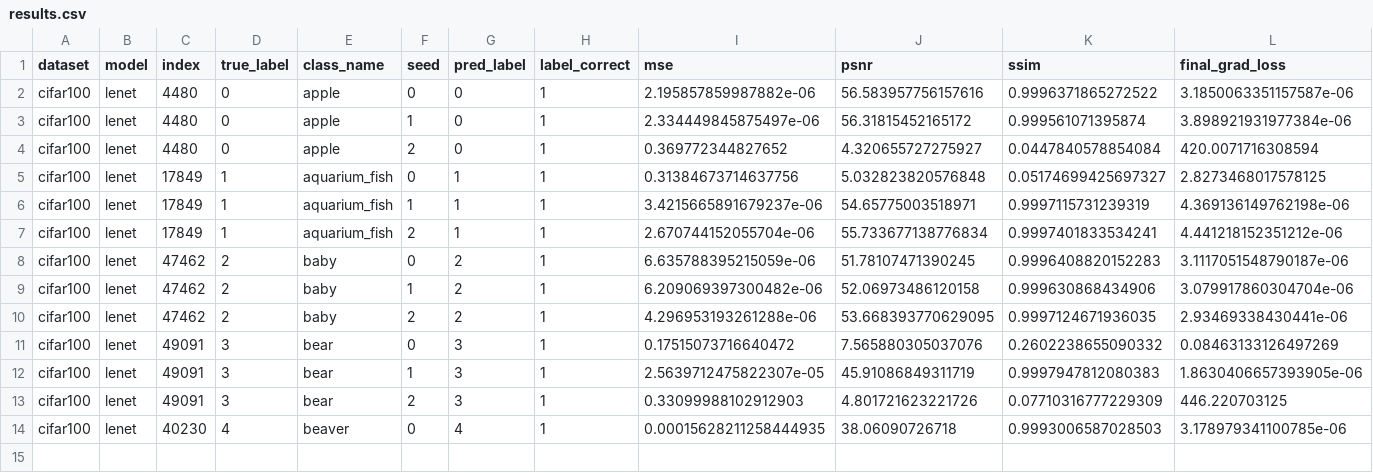
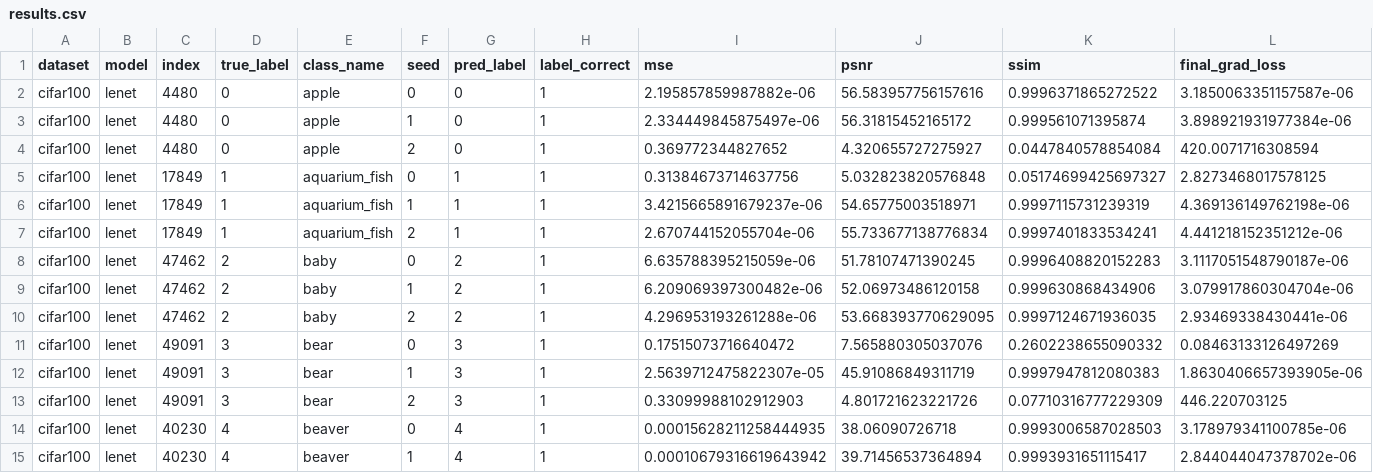
Before and after one commit to Andalib-Iftakher-26/APP-DS---Deep-Leakage-Grads, a CSV file: results/cifar100_codespace_resume_cifar100/results.csv, drawn as a sheet; only a part is shown; rows hold the shown columns only; the diff names each change by its address in the sheet, - before the commit and + after, or states it on an @@ line.

Commit message:
checkpoint: cifar100_codespace_resume_cifar100 14/60 trials

```diff
--- a/results/cifar100_codespace_resume_cifar100/results.csv
+++ b/results/cifar100_codespace_resume_cifar100/results.csv
+row 15: cifar100 | lenet | 40230 | 4 | beaver | 1 | 4 | 1 | 0.00010679316619643942 | 39.71456537364894 | 0.9993931651115417 | 2.844044047378702e-06
```
Also changed, not shown: 2 other files.
